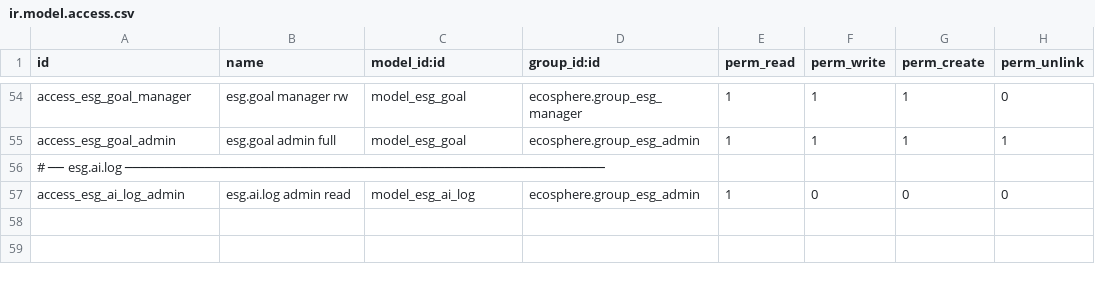
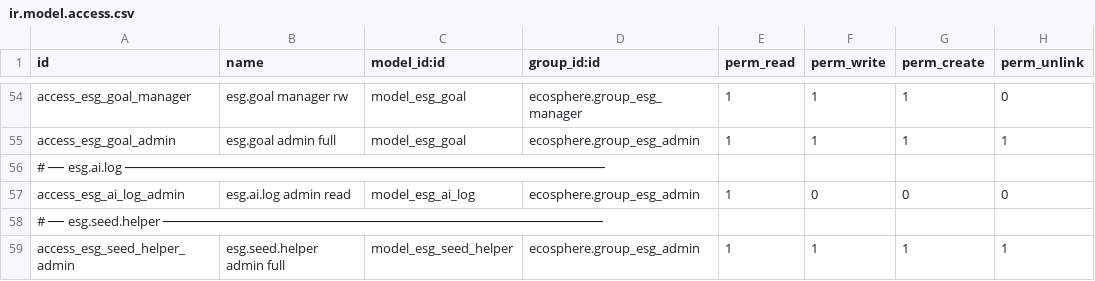
Before and after one commit to dhivya-shreetha-s/-EcoSphere-ESG-Management-Platform, a CSV file: ecosphere/security/ir.model.access.csv, drawn as a sheet; only a part is shown, gaps mark what is left out; the diff names each change by its address in the sheet, - before the commit and + after, or states it on an @@ line.

Commit message:
feat(scoring): implement EsgDataAggregator Community proxies and esg.score rollup math

```diff
--- a/ecosphere/security/ir.model.access.csv
+++ b/ecosphere/security/ir.model.access.csv
+row 58: # ── esg.seed.helper ───────────────────────────────────────────────────────
+row 59: access_esg_seed_helper_admin | esg.seed.helper admin full | model_esg_seed_helper | ecosphere.group_esg_admin | 1 | 1 | 1 | 1
```
Also changed, not shown: 6 other files.
